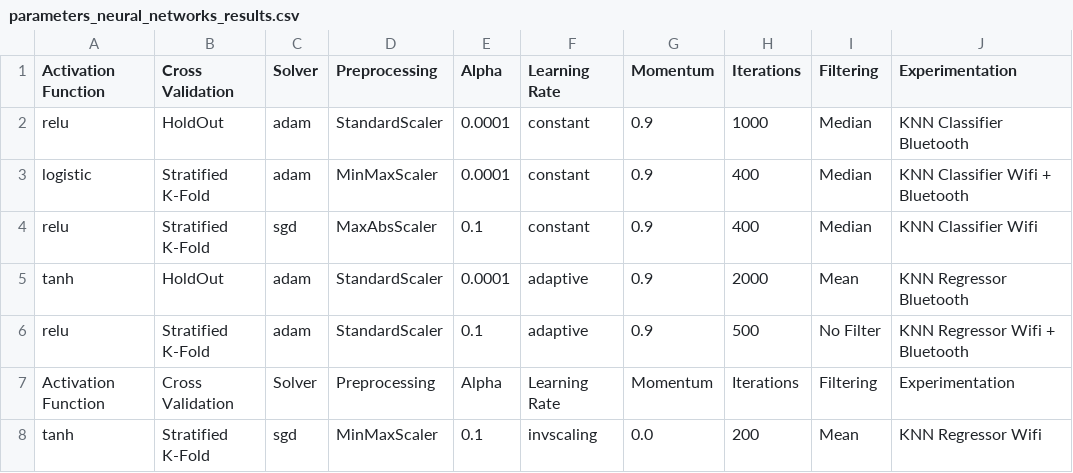
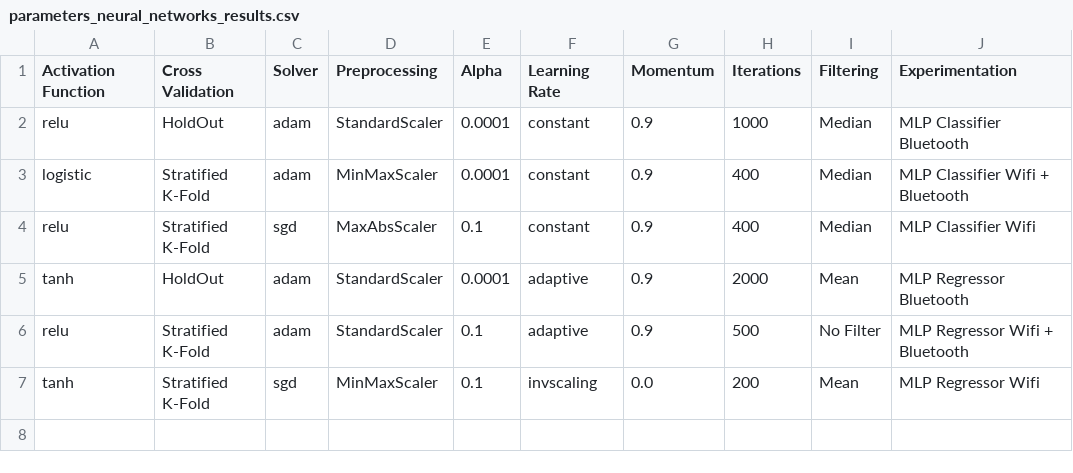
Before and after one commit to rui-pedro-porfirio/IndoorApp, a CSV file: Server/Notebooks/parameters_neural_networks_results.csv, drawn as a sheet.

```diff
--- a/Server/Notebooks/parameters_neural_networks_results.csv
+++ b/Server/Notebooks/parameters_neural_networks_results.csv
@@ -1,8 +1,7 @@
 Activation Function,Cross Validation,Solver,Preprocessing,Alpha,Learning Rate,Momentum,Iterations,Filtering,Experimentation
-relu,HoldOut,adam,StandardScaler,0.0001,constant,0.9,1000,Median,KNN Classifier Bluetooth
-logistic,Stratified K-Fold,adam,MinMaxScaler,0.0001,constant,0.9,400,Median,KNN Classifier Wifi + Bluetooth
-relu,Stratified K-Fold,sgd,MaxAbsScaler,0.1,constant,0.9,400,Median,KNN Classifier Wifi
-tanh,HoldOut,adam,StandardScaler,0.0001,adaptive,0.9,2000,Mean,KNN Regressor Bluetooth
-relu,Stratified K-Fold,adam,StandardScaler,0.1,adaptive,0.9,500,No Filter,KNN Regressor Wifi + Bluetooth
-Activation Function,Cross Validation,Solver,Preprocessing,Alpha,Learning Rate,Momentum,Iterations,Filtering,Experimentation
-tanh,Stratified K-Fold,sgd,MinMaxScaler,0.1,invscaling,0.0,200,Mean,KNN Regressor Wifi
+relu,HoldOut,adam,StandardScaler,0.0001,constant,0.9,1000,Median,MLP Classifier Bluetooth
+logistic,Stratified K-Fold,adam,MinMaxScaler,0.0001,constant,0.9,400,Median,MLP Classifier Wifi + Bluetooth
+relu,Stratified K-Fold,sgd,MaxAbsScaler,0.1,constant,0.9,400,Median,MLP Classifier Wifi
+tanh,HoldOut,adam,StandardScaler,0.0001,adaptive,0.9,2000,Mean,MLP Regressor Bluetooth
+relu,Stratified K-Fold,adam,StandardScaler,0.1,adaptive,0.9,500,No Filter,MLP Regressor Wifi + Bluetooth
+tanh,Stratified K-Fold,sgd,MinMaxScaler,0.1,invscaling,0.0,200,Mean,MLP Regressor Wifi
```
Also changed, not shown: Server/Notebooks/parameters_results.csv, Server/Notebooks/tests_results.csv, 18 other files.
